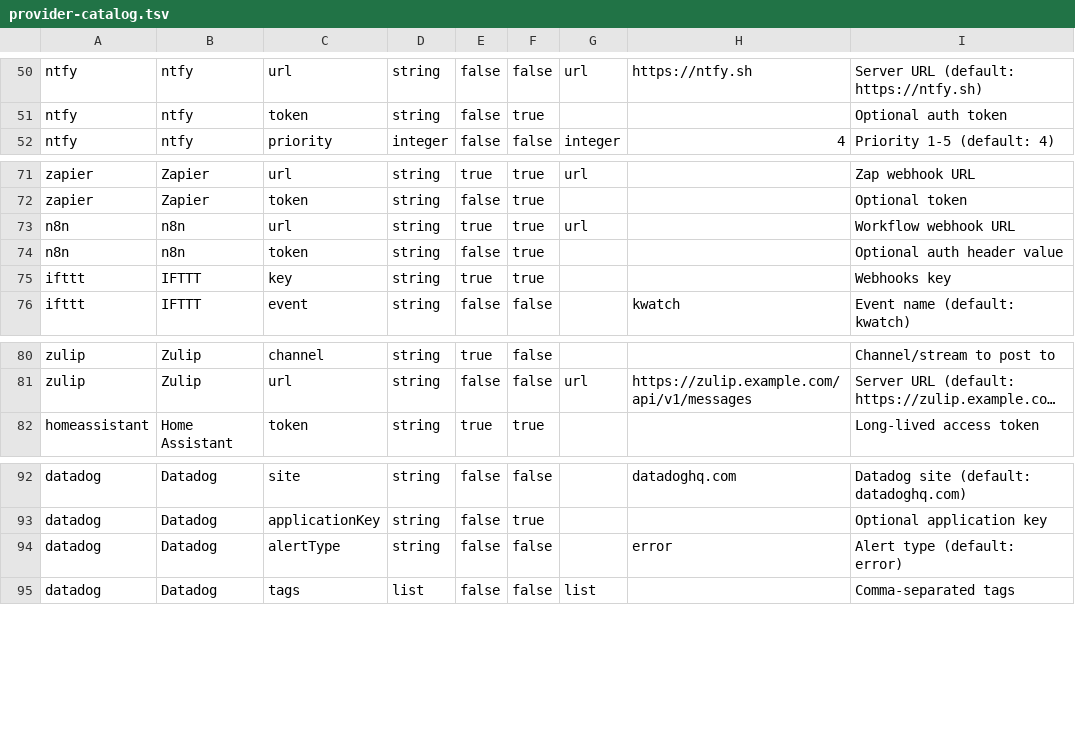
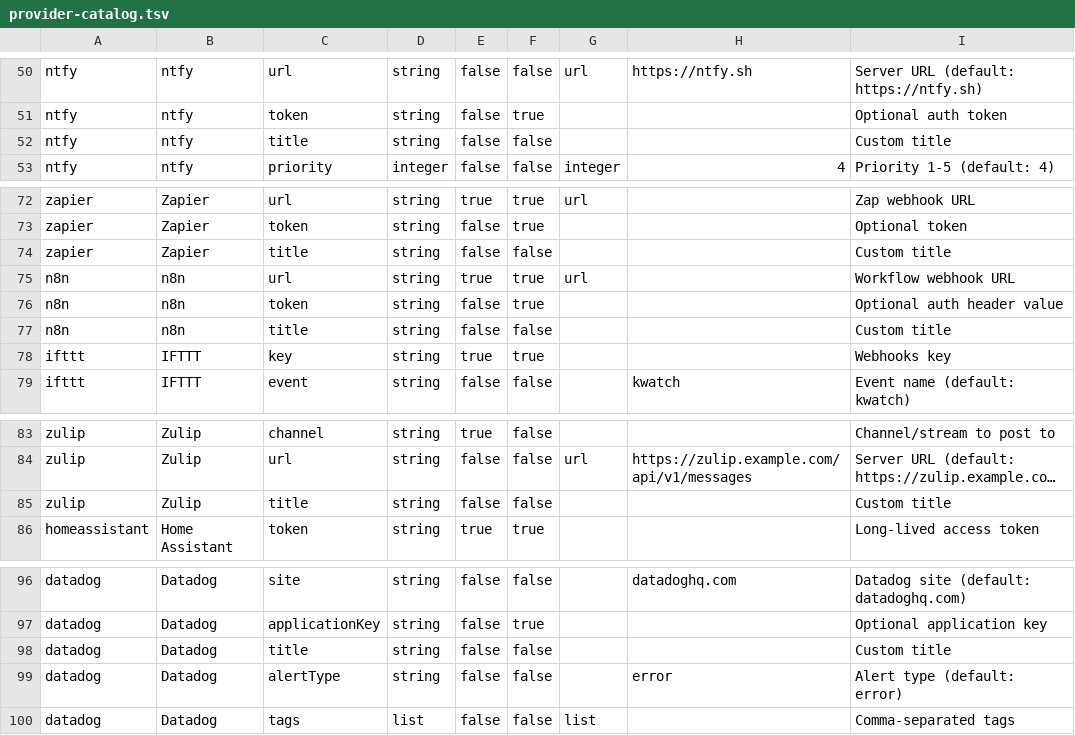
Before and after one commit to abahmed/kwatch, a TSV file: deploy/provider-catalog.tsv, drawn as a sheet; only a part is shown, gaps mark what is left out; long unchanged cells end in …; the diff names each change by its address in the sheet, - before the commit and + after, or states it on an @@ line.

Commit message:
Harden shutdown, discovery retries, and configuration catalogs

```diff
--- a/deploy/provider-catalog.tsv
+++ b/deploy/provider-catalog.tsv
+row 52: ntfy | ntfy | title | string | false | false |  |  | Custom title
+row 74: zapier | Zapier | title | string | false | false |  |  | Custom title
+row 77: n8n | n8n | title | string | false | false |  |  | Custom title
+row 85: zulip | Zulip | title | string | false | false |  |  | Custom title
+row 98: datadog | Datadog | title | string | false | false |  |  | Custom title
```
Also changed, not shown: deploy/config-catalog.meta.tsv, deploy/config-catalog.tsv, 13 other files.
